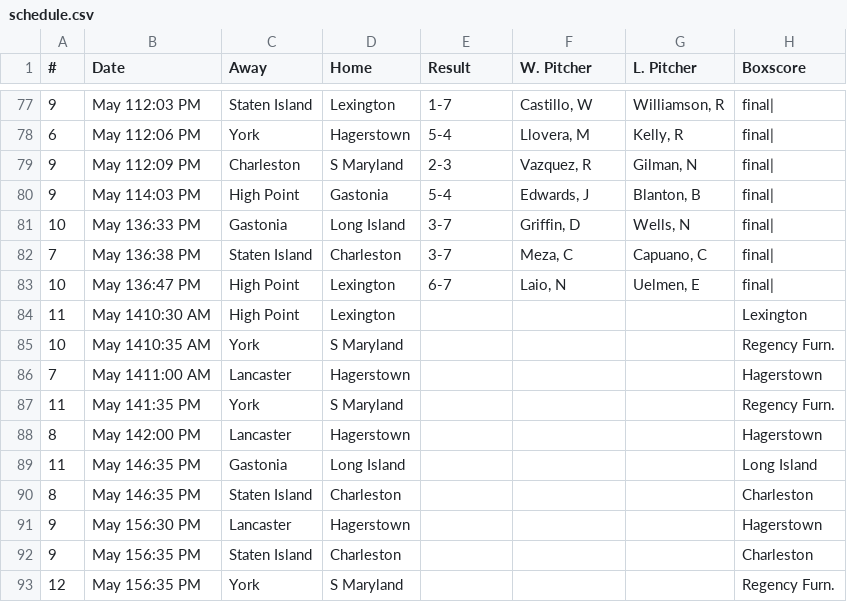
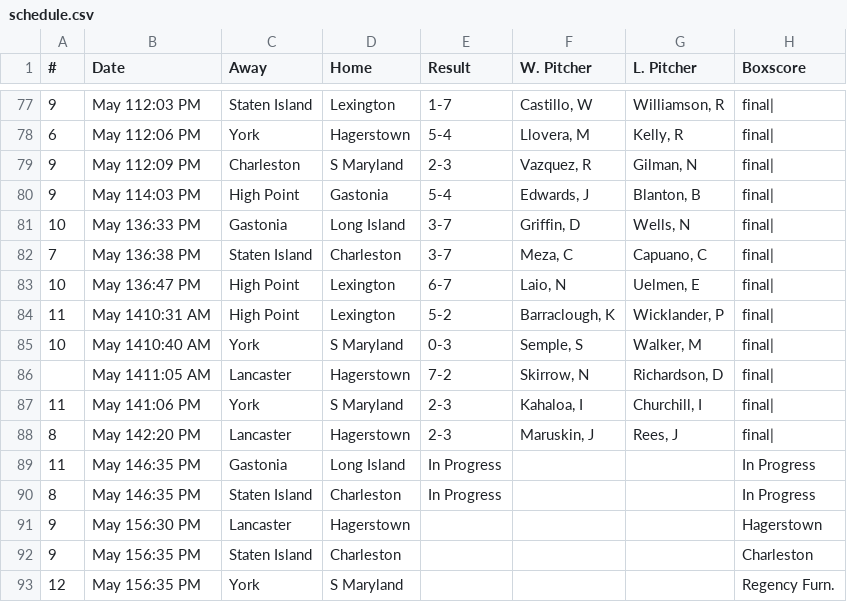
Before and after one commit to zNiine/Revs, a CSV file: schedule.csv, drawn as a sheet; only a part is shown, gaps mark what is left out.

Commit message:
new data
new data

```diff
--- a/schedule.csv
+++ b/schedule.csv
@@ -83,9 +83,9 @@
 10,May 136:47 PM,High Point,Lexington,6-7,"Laio, N","Uelmen, E",final|
-11,May 1410:30 AM,High Point,Lexington,,,,Lexington
-10,May 1410:35 AM,York,S Maryland,,,,Regency Furn.
-7,May 1411:00 AM,Lancaster,Hagerstown,,,,Hagerstown
-11,May 141:35 PM,York,S Maryland,,,,Regency Furn.
-8,May 142:00 PM,Lancaster,Hagerstown,,,,Hagerstown
-11,May 146:35 PM,Gastonia,Long Island,,,,Long Island
-8,May 146:35 PM,Staten Island,Charleston,,,,Charleston
+11,May 1410:31 AM,High Point,Lexington,5-2,"Barraclough, K","Wicklander, P",final|
+10,May 1410:40 AM,York,S Maryland,0-3,"Semple, S","Walker, M",final|
+,May 1411:05 AM,Lancaster,Hagerstown,7-2,"Skirrow, N","Richardson, D",final|
+11,May 141:06 PM,York,S Maryland,2-3,"Kahaloa, I","Churchill, I",final|
+8,May 142:20 PM,Lancaster,Hagerstown,2-3,"Maruskin, J","Rees, J",final|
+11,May 146:35 PM,Gastonia,Long Island,In Progress,,,In Progress
+8,May 146:35 PM,Staten Island,Charleston,In Progress,,,In Progress
 9,May 156:30 PM,Lancaster,Hagerstown,,,,Hagerstown
```
